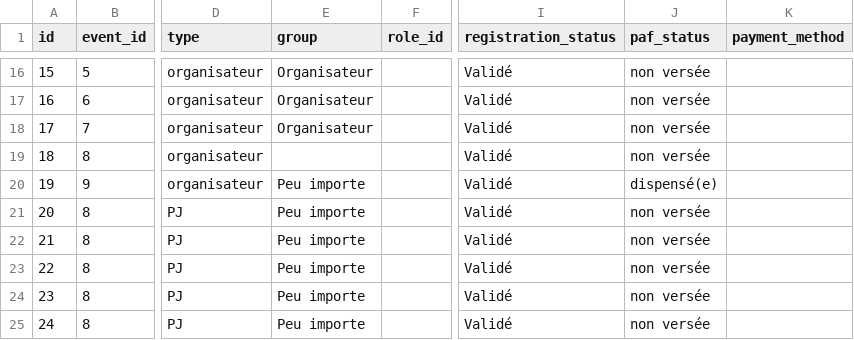
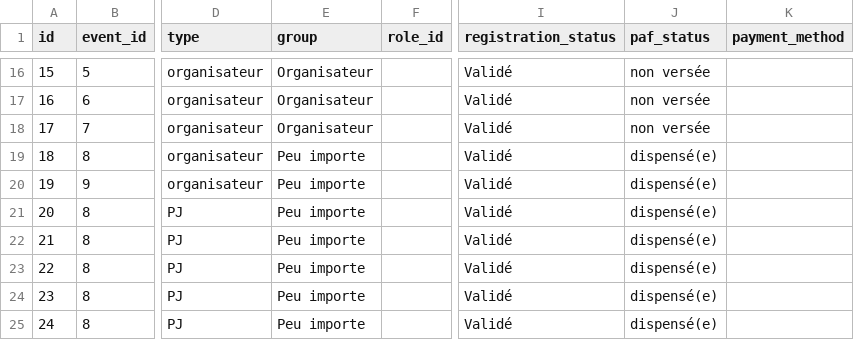
Before and after one commit to Pommovore/gnmanager, a CSV file: config/db_test_participants.csv, drawn as a sheet; only a part is shown, gaps mark what is left out; the diff names each change by its address in the sheet, - before the commit and + after, or states it on an @@ line.

```diff
--- a/config/db_test_participants.csv
+++ b/config/db_test_participants.csv
-E19 (group): (empty)
+E19 (group): Peu importe
-J19 (paf_status): non versée
+J19 (paf_status): dispensé(e)
-J21:J25 (paf_status): non versée
+J21:J25 (paf_status): dispensé(e)
```
Also changed, not shown: config/db_test_activity_logs.csv, config/db_test_events.csv, 4 other files.
